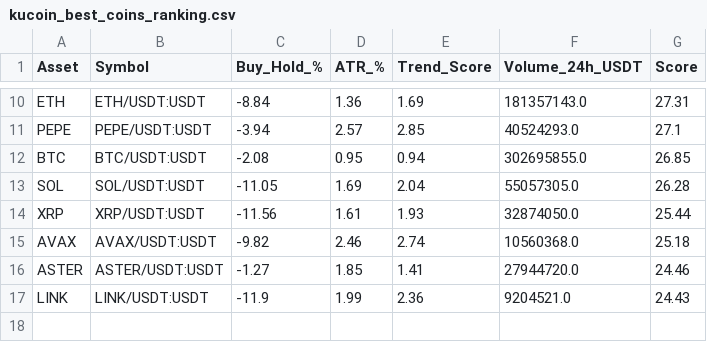
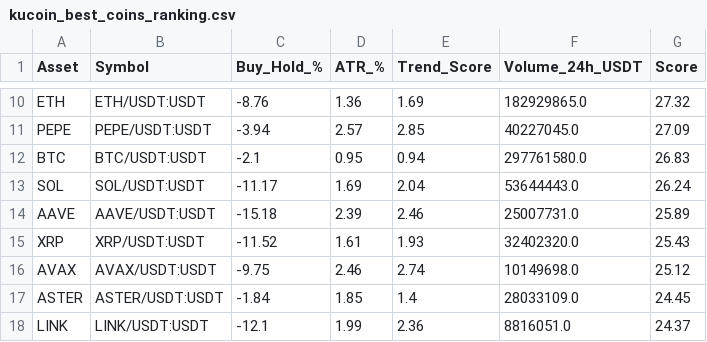
Before and after one commit to robair2000/RV, a CSV file: kucoin_best_coins_ranking.csv, drawn as a sheet; only a part is shown, gaps mark what is left out; addresses are those after the commit; the diff covers the shown part only; the diff names each change by its address in the sheet, - before the commit and + after, or states it on an @@ line.

```diff
--- a/kucoin_best_coins_ranking.csv
+++ b/kucoin_best_coins_ranking.csv
-C10 (Buy_Hold_%): -8.84
+C10 (Buy_Hold_%): -8.76
-F10 (Volume_24h_USDT): 181357143.0
+F10 (Volume_24h_USDT): 182929865.0
-G10 (Score): 27.31
+G10 (Score): 27.32
-F11 (Volume_24h_USDT): 40524293.0
+F11 (Volume_24h_USDT): 40227045.0
-G11 (Score): 27.1
+G11 (Score): 27.09
-C12 (Buy_Hold_%): -2.08
+C12 (Buy_Hold_%): -2.1
-F12 (Volume_24h_USDT): 302695855.0
+F12 (Volume_24h_USDT): 297761580.0
-G12 (Score): 26.85
+G12 (Score): 26.83
-C13 (Buy_Hold_%): -11.05
+C13 (Buy_Hold_%): -11.17
-F13 (Volume_24h_USDT): 55057305.0
+F13 (Volume_24h_USDT): 53644443.0
-G13 (Score): 26.28
+G13 (Score): 26.24
+row 14: AAVE | AAVE/USDT:USDT | -15.18 | 2.39 | 2.46 | 25007731.0 | 25.89
-C15 (Buy_Hold_%): -11.56
+C15 (Buy_Hold_%): -11.52
-F15 (Volume_24h_USDT): 32874050.0
+F15 (Volume_24h_USDT): 32402320.0
-G15 (Score): 25.44
+G15 (Score): 25.43
-C16 (Buy_Hold_%): -9.82
+C16 (Buy_Hold_%): -9.75
-F16 (Volume_24h_USDT): 10560368.0
+F16 (Volume_24h_USDT): 10149698.0
-G16 (Score): 25.18
+G16 (Score): 25.12
-C17 (Buy_Hold_%): -1.27
+C17 (Buy_Hold_%): -1.84
-E17 (Trend_Score): 1.41
+E17 (Trend_Score): 1.4
-F17 (Volume_24h_USDT): 27944720.0
+F17 (Volume_24h_USDT): 28033109.0
-G17 (Score): 24.46
+G17 (Score): 24.45
-C18 (Buy_Hold_%): -11.9
+C18 (Buy_Hold_%): -12.1
-F18 (Volume_24h_USDT): 9204521.0
+F18 (Volume_24h_USDT): 8816051.0
-G18 (Score): 24.43
+G18 (Score): 24.37
```
Also changed, not shown: 31 edited cells elsewhere in this file.
